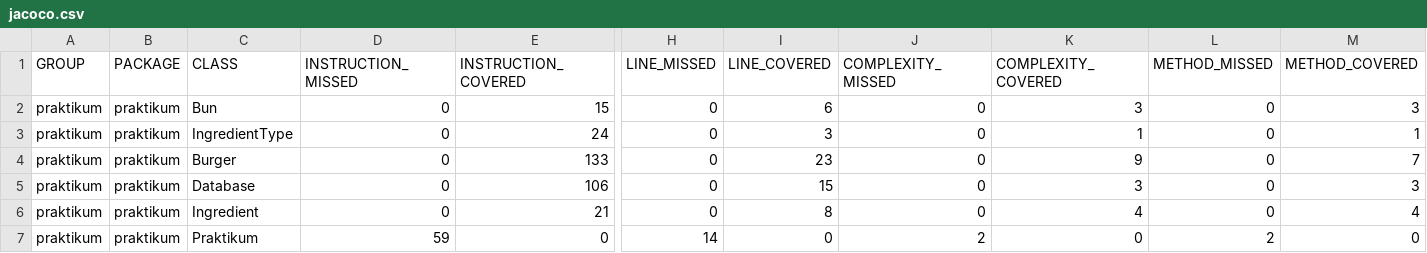
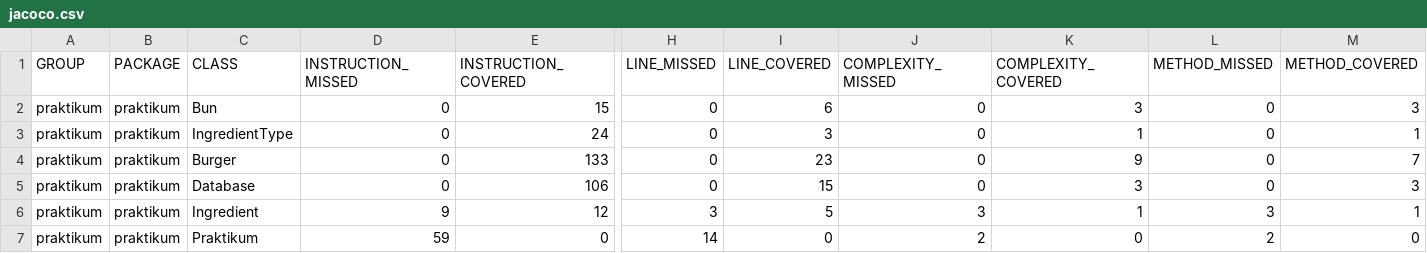
Before and after one commit to aMurro4Ka/Diplom1, a CSV file: target/site/jacoco/jacoco.csv, drawn as a sheet; only a part is shown, gaps mark what is left out; the diff names each change by its address in the sheet, - before the commit and + after, or states it on an @@ line.

```diff
--- a/target/site/jacoco/jacoco.csv
+++ b/target/site/jacoco/jacoco.csv
-D6 (INSTRUCTION_MISSED): 0
+D6 (INSTRUCTION_MISSED): 9
-E6 (INSTRUCTION_COVERED): 21
+E6 (INSTRUCTION_COVERED): 12
-H6 (LINE_MISSED): 0
+H6 (LINE_MISSED): 3
-I6 (LINE_COVERED): 8
+I6 (LINE_COVERED): 5
-J6 (COMPLEXITY_MISSED): 0
+J6 (COMPLEXITY_MISSED): 3
-K6 (COMPLEXITY_COVERED): 4
+K6 (COMPLEXITY_COVERED): 1
-L6 (METHOD_MISSED): 0
+L6 (METHOD_MISSED): 3
-M6 (METHOD_COVERED): 4
+M6 (METHOD_COVERED): 1
```
Also changed, not shown: 19 other files.
